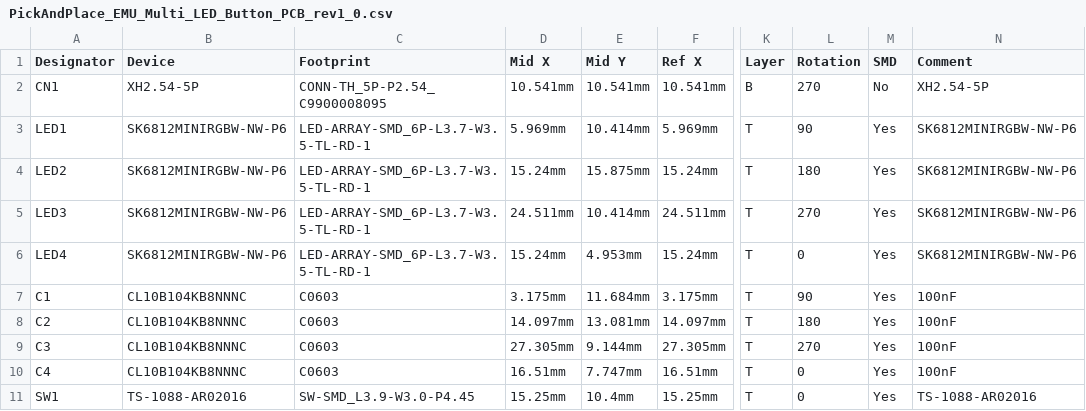
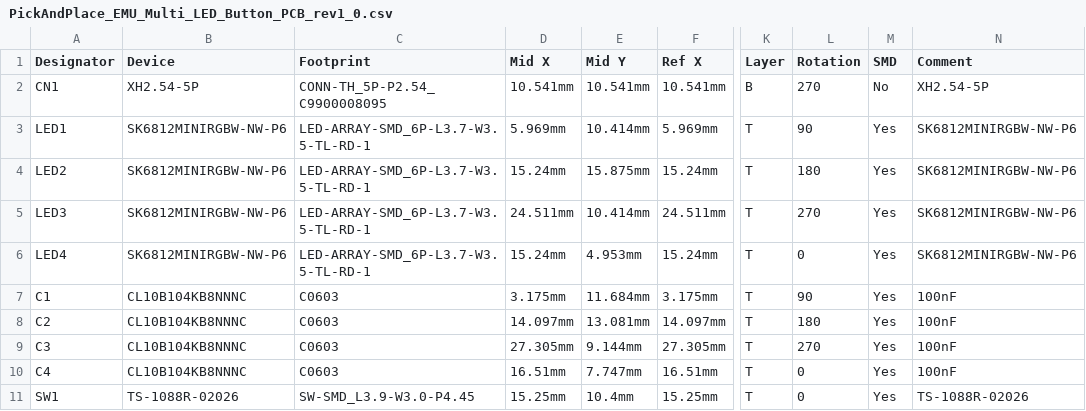
Before and after one commit to Dragi2k/EMU, a CSV file: PCB (optional)/multi_led_button (beta)/PCB/Gerber/PickAndPlace_EMU_Multi_LED_Button_PCB_rev1_0.csv, drawn as a sheet; only a part is shown, gaps mark what is left out; the diff names each change by its address in the sheet, - before the commit and + after, or states it on an @@ line.

```diff
--- a/PCB (optional)/multi_led_button (beta)/PCB/Gerber/PickAndPlace_EMU_Multi_LED_Button_PCB_rev1_0.csv
+++ b/PCB (optional)/multi_led_button (beta)/PCB/Gerber/PickAndPlace_EMU_Multi_LED_Button_PCB_rev1_0.csv
-B11 (Device): TS-1088-AR02016
+B11 (Device): TS-1088R-02026
-N11 (Comment): TS-1088-AR02016
+N11 (Comment): TS-1088R-02026
```
Also changed, not shown: PCB (optional)/multi_led_button (beta)/PCB/Gerber/BOM_EMU_Multi_LED_Button_PCB_EMU_Multi_LED_Button_PCB_rev1_0.csv, 2 other files.
